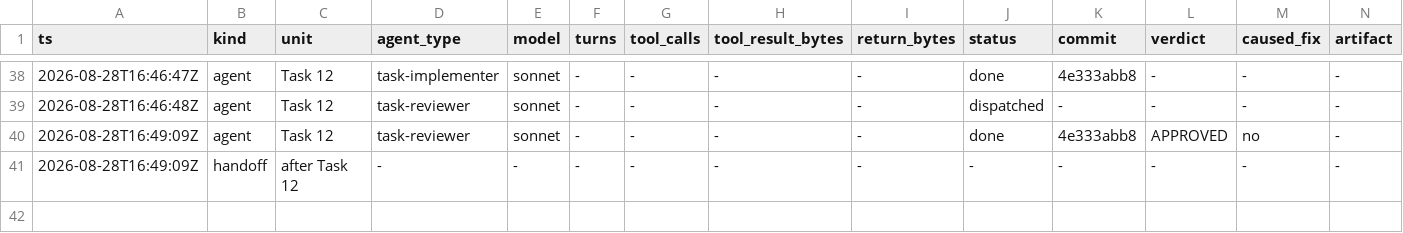
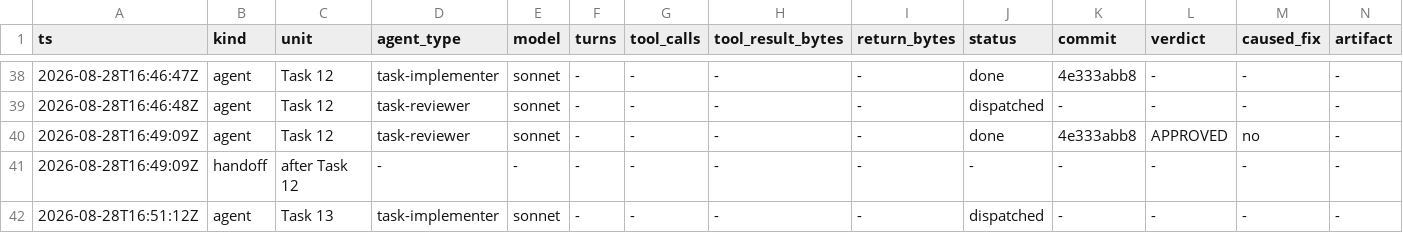
Before and after one commit to Chronicle20/atlas, a TSV file: docs/tasks/task-277-stored-exp-items/agent-ledger.tsv, drawn as a sheet; only a part is shown, gaps mark what is left out; rows hold the shown columns only; the diff names each change by its address in the sheet, - before the commit and + after, or states it on an @@ line.

Commit message:
chore(task-277): record agent ledger through task 13

```diff
--- a/docs/tasks/task-277-stored-exp-items/agent-ledger.tsv
+++ b/docs/tasks/task-277-stored-exp-items/agent-ledger.tsv
+row 42: 2026-08-28T16:51:12Z | agent | Task 13 | task-implementer | sonnet | - | - | - | - | dispatched | - | - | - | -
```
